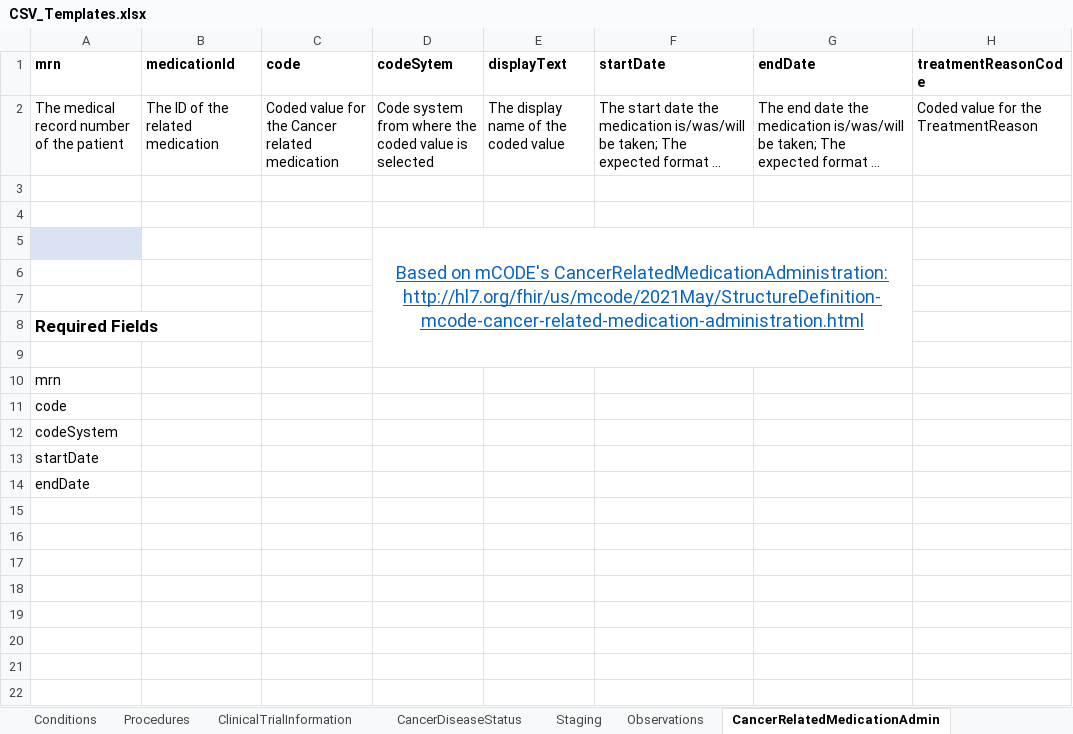
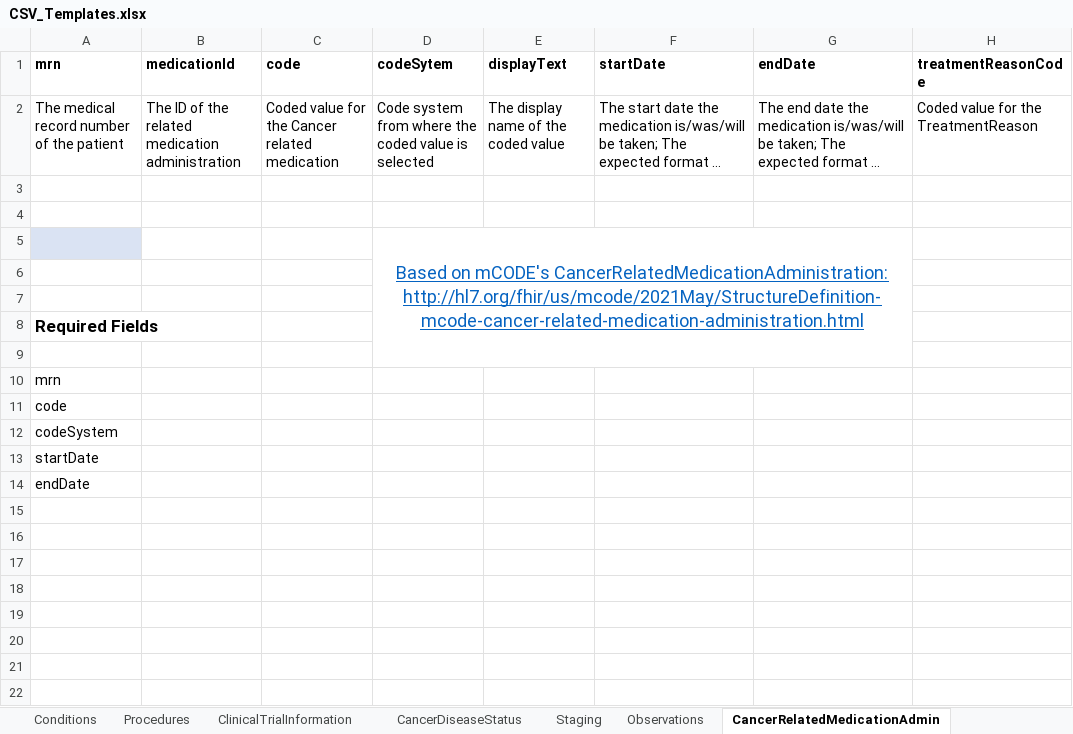
Before and after one commit to mcode/mcode-extraction-framework, an Excel workbook: docs/CSV_Templates.xlsx, sheet CancerRelatedMedicationAdmin, drawn as a sheet; only a part is shown; long unchanged cells end in …; values as stored, in another font and other column widths than the file's, no borders; the diff names each change by its address in the sheet, - before the commit and + after, or states it on an @@ line.

```diff
--- a/docs/CSV_Templates.xlsx (sheet CancerRelatedMedicationAdmin)
+++ b/docs/CSV_Templates.xlsx (sheet CancerRelatedMedicationAdmin)
-B2 (medicationId): The ID of the related medication
+B2 (medicationId): The ID of the related medication administration
```
Also changed, not shown: sheet CancerRelatedMedicationRequest, 1 other file.
